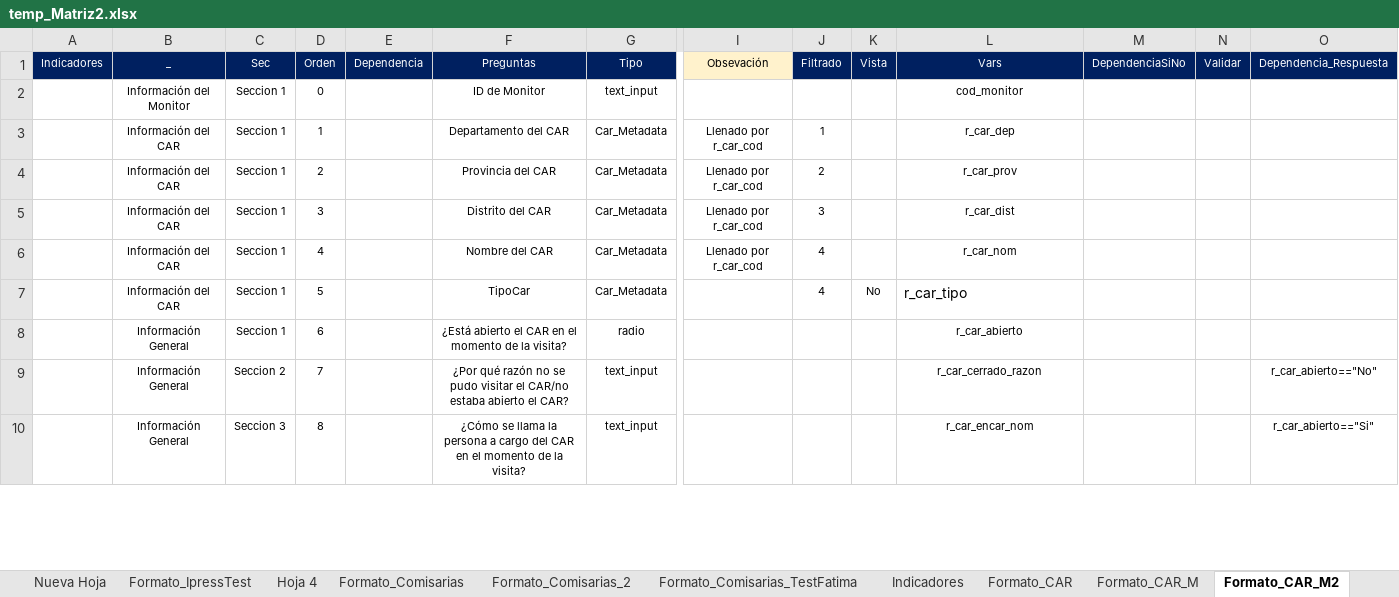
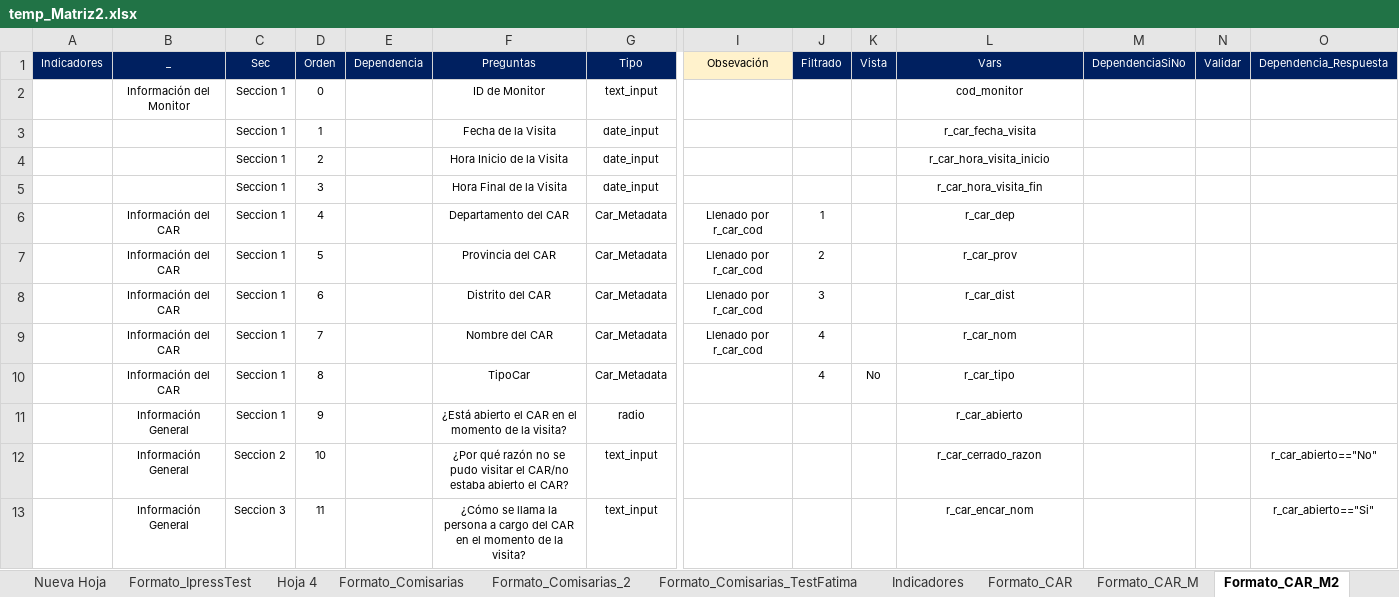
Before and after one commit to RenzoGamero/Streamlit-Heroku-Forms, an Excel workbook: temp_Matriz2.xlsx, sheet Formato_CAR_M2, drawn as a sheet; only a part is shown, gaps mark what is left out; values as stored, in another font and other column widths than the file's, no borders; charts and pictures not drawn; addresses are those after the commit; rows hold the shown columns only; the diff covers the shown part only; the diff names each change by its address in the sheet, - before the commit and + after, or states it on an @@ line.

```diff
--- a/temp_Matriz2.xlsx (sheet Formato_CAR_M2)
+++ b/temp_Matriz2.xlsx (sheet Formato_CAR_M2)
+row 3:  |  | Seccion 1 | 1 |  | Fecha de la Visita | date_input |  |  |  | r_car_fecha_visita
+row 4:  |  | Seccion 1 | 2 |  | Hora Inicio de la Visita | date_input |  |  |  | r_car_hora_visita_inicio
+row 5:  |  | Seccion 1 | 3 |  | Hora Final de la Visita | date_input |  |  |  | r_car_hora_visita_fin
-D6 (Orden): 1
+D6 (Orden): 4
-D7 (Orden): 2
+D7 (Orden): 5
-D8 (Orden): 3
+D8 (Orden): 6
-D9 (Orden): 4
+D9 (Orden): 7
-D10 (Orden): 5
+D10 (Orden): 8
@@ L10 text size: smaller, alignment: left → center @@
-D11 (Orden): 6
+D11 (Orden): 9
-D12 (Orden): 7
+D12 (Orden): 10
-D13 (Orden): 8
+D13 (Orden): 11
```
Also changed, not shown: 11 edited cells elsewhere in this sheet, sheet Formato_CAR_M, charts or pictures, 3 other files.
